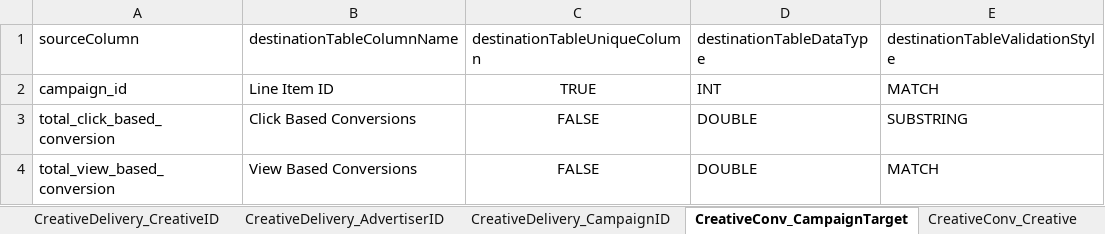
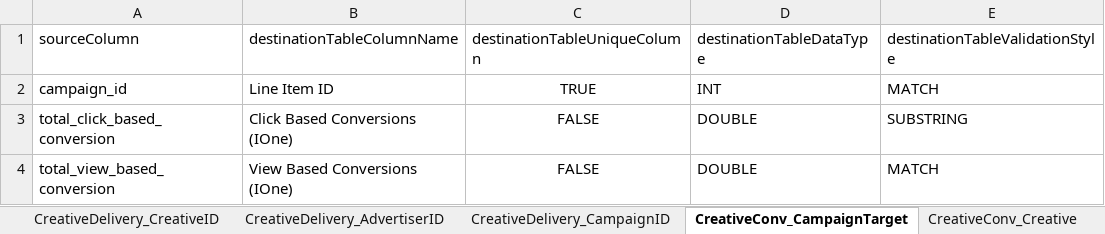
Before and after one commit to nipodd87/DatoramaMain, an Excel workbook: Datorama_Creative_Hierarchcial.xlsx, sheet CreativeConv_CampaignTarget, drawn as a sheet; values as stored, in another font and other column widths than the file's, no borders; the diff names each change by its address in the sheet, - before the commit and + after, or states it on an @@ line.

```diff
--- a/Datorama_Creative_Hierarchcial.xlsx (sheet CreativeConv_CampaignTarget)
+++ b/Datorama_Creative_Hierarchcial.xlsx (sheet CreativeConv_CampaignTarget)
-B3 (destinationTableColumnName): Click Based Conversions
+B3 (destinationTableColumnName): Click Based Conversions (IOne)
-B4 (destinationTableColumnName): View Based Conversions
+B4 (destinationTableColumnName): View Based Conversions (IOne)
```
Also changed, not shown: sheet CreativeDelivery_CreativeID, sheet CreativeDelivery_CampaignTarget, sheet CreativeDelivery_CampaignID, sheet CreativeDelivery_AdvertiserID, sheet CreativeConv_Creative, sheet CreativeConv_Campaign, 1 more sheet, Datorama_Domain_Hierarchcial.xlsx, Datorama_Mapping.xlsx, 3 other files.
